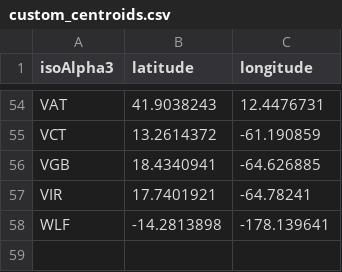
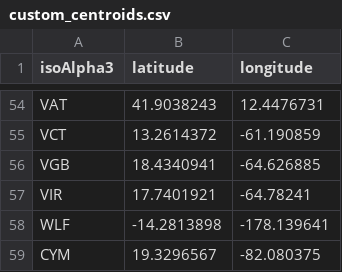
Before and after one commit to reuters-graphics/graphics-atlas-client, a CSV file: data/custom_centroids.csv, drawn as a sheet; only a part is shown, gaps mark what is left out.

Commit message:
cayman islands

```diff
--- a/data/custom_centroids.csv
+++ b/data/custom_centroids.csv
@@ -58 +58,2 @@ VIR,17.7401921,-64.78241
 WLF,-14.2813898,-178.139641
+CYM,19.3296567,-82.080375
```
